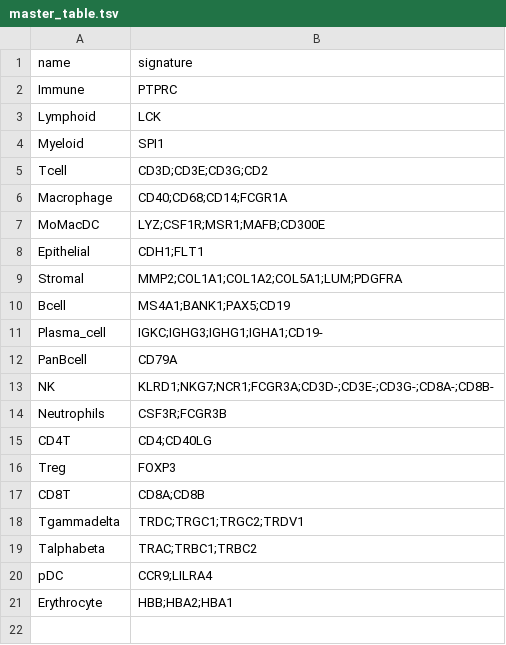
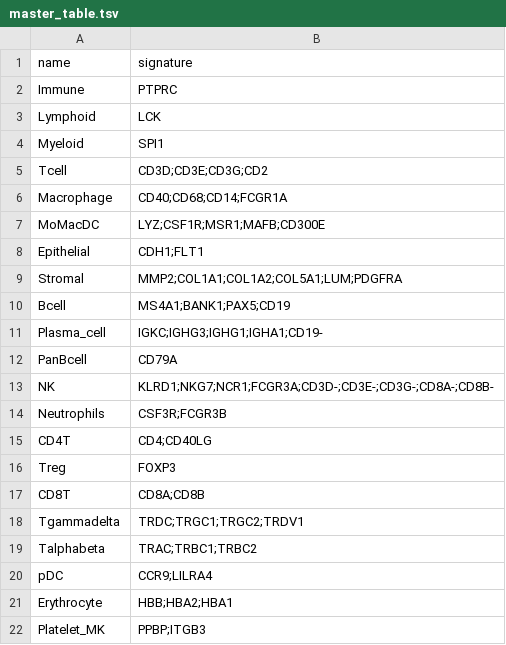
Before and after one commit to BimberLab/RIRA, a TSV file: inst/gates/master_table.tsv, drawn as a sheet.

Commit message:
New scGate model for platelets (#21)
* New scGate model for platelets

```diff
--- a/inst/gates/master_table.tsv
+++ b/inst/gates/master_table.tsv
@@ -21 +21,2 @@ pDC	CCR9;LILRA4
 Erythrocyte	HBB;HBA2;HBA1
+Platelet_MK	PPBP;ITGB3
```
Also changed, not shown: 2 other files.
